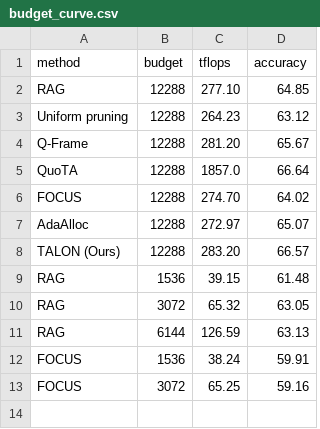
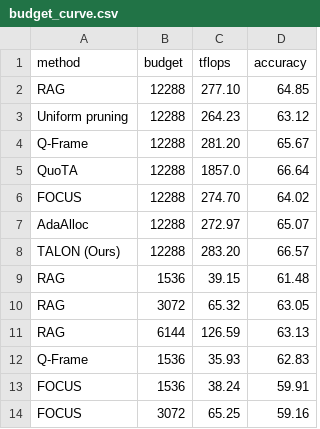
Before and after one commit to AyushBarik/TALON, a CSV file: fig/budget_curve.csv, drawn as a sheet; the diff names each change by its address in the sheet, - before the commit and + after, or states it on an @@ line.

```diff
--- a/fig/budget_curve.csv
+++ b/fig/budget_curve.csv
+row 12: Q-Frame | 1536 | 35.93 | 62.83
```
Also changed, not shown: 2 other files.
